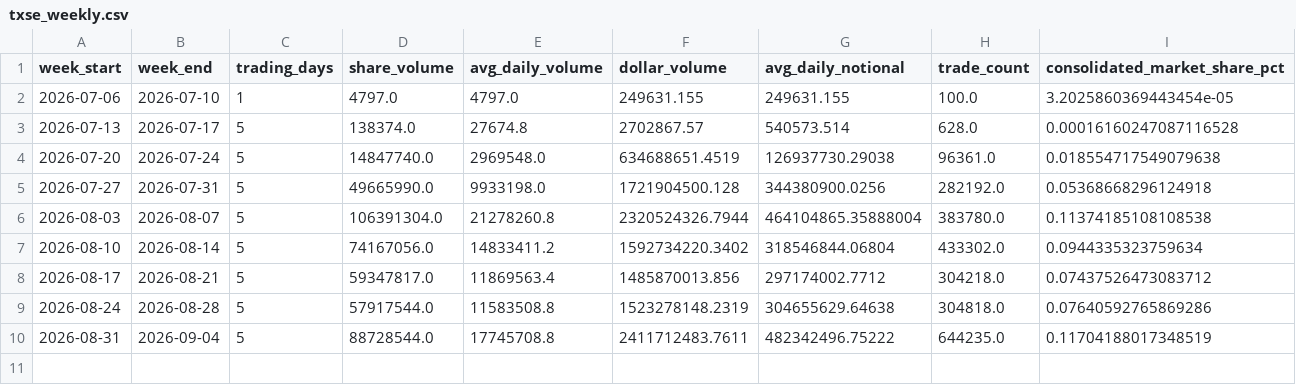
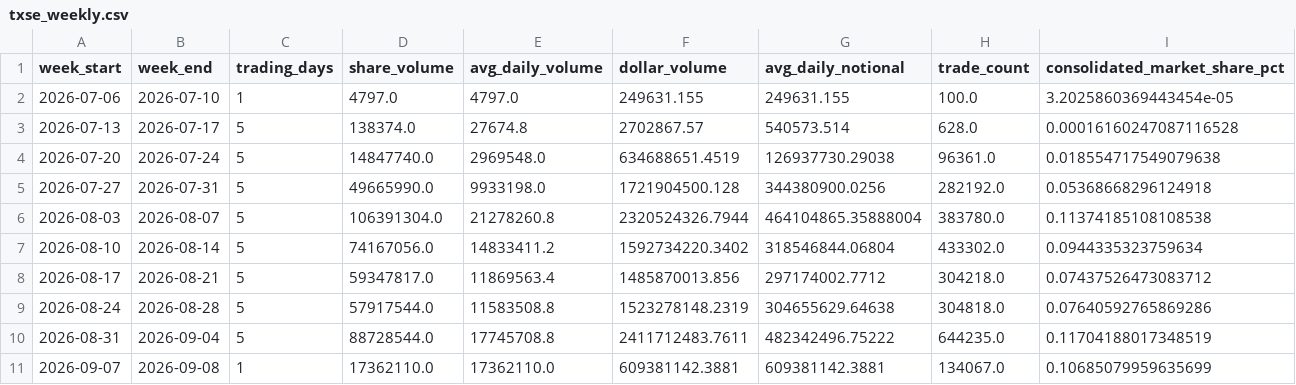
Before and after one commit to MarcusRWDTCU/TXSE-Volume-Scraper, a CSV file: data/txse_weekly.csv, drawn as a sheet; only a part is shown; rows hold the shown columns only; the diff names each change by its address in the sheet, - before the commit and + after, or states it on an @@ line.

```diff
--- a/data/txse_weekly.csv
+++ b/data/txse_weekly.csv
+row 11: 2026-09-07 | 2026-09-08 | 1 | 17362110.0 | 17362110.0 | 609381142.3881 | 609381142.3881 | 134067.0 | 0.10685079959635699
```
Also changed, not shown: data/txse_daily.csv, 6 other files.
